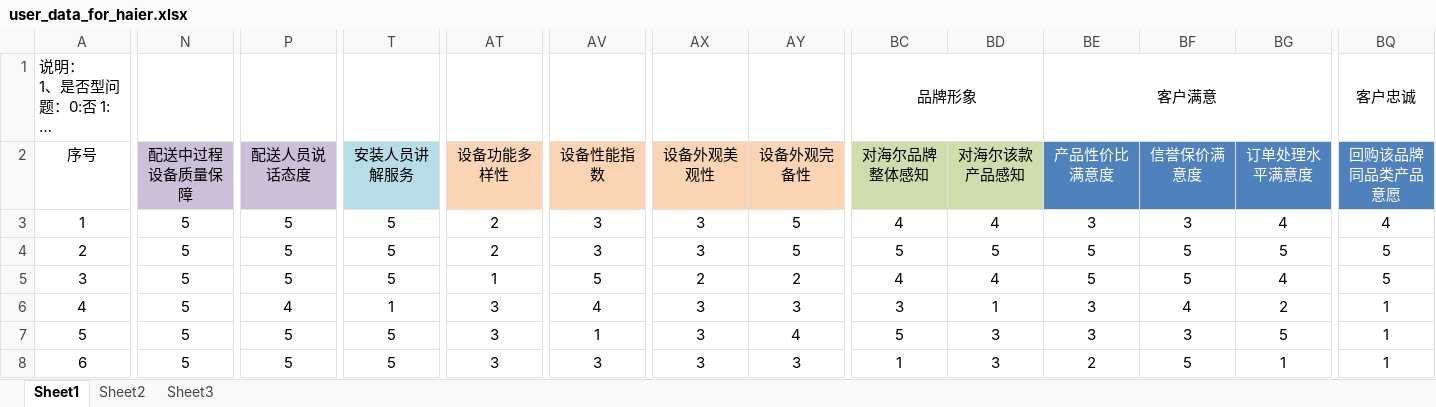
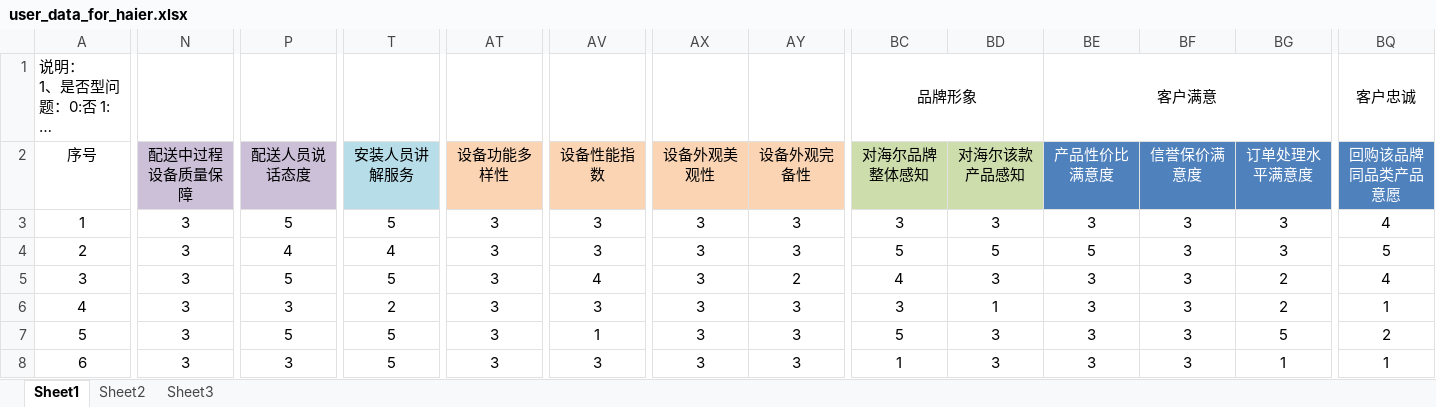
Before and after one commit to MarginC/user_data_for_haier, an Excel workbook: user_data_for_haier.xlsx, sheet Sheet1, drawn as a sheet; only a part is shown, gaps mark what is left out; long unchanged cells end in …; values as stored, in another font and other column widths than the file's, no borders; the diff covers the shown part only; the diff names each change by its address in the sheet, - before the commit and + after, or states it on an @@ line.

Commit message:
correction data(1-10)

```diff
--- a/user_data_for_haier.xlsx (sheet Sheet1)
+++ b/user_data_for_haier.xlsx (sheet Sheet1)
-N3:N8 (配送中过程设备质量保障): 5
+N3:N8 (配送中过程设备质量保障): 3
-AT3:AT4 (设备功能多样性): 2
+AT3:AT4 (设备功能多样性): 3
-AY3:AY4 (设备外观完备性): 5
+AY3:AY4 (设备外观完备性): 3
-BC3 (对海尔品牌整体感知): 4
+BC3 (对海尔品牌整体感知): 3
-BD3 (对海尔该款产品感知): 4
+BD3 (对海尔该款产品感知): 3
-BG3 (订单处理水平满意度): 4
+BG3 (订单处理水平满意度): 3
-P4 (配送人员说话态度): 5
+P4 (配送人员说话态度): 4
-T4 (安装人员讲解服务): 5
+T4 (安装人员讲解服务): 4
-BF4:BF5 (信誉保价满意度): 5
+BF4:BF5 (信誉保价满意度): 3
-BG4 (订单处理水平满意度): 5
+BG4 (订单处理水平满意度): 3
-AT5 (设备功能多样性): 1
+AT5 (设备功能多样性): 3
-AV5 (设备性能指数): 5
+AV5 (设备性能指数): 4
-AX5 (设备外观美观性): 2
+AX5 (设备外观美观性): 3
-BD5 (对海尔该款产品感知): 4
+BD5 (对海尔该款产品感知): 3
-BE5 (产品性价比满意度): 5
+BE5 (产品性价比满意度): 3
-BG5 (订单处理水平满意度): 4
+BG5 (订单处理水平满意度): 2
-BQ5 (回购该品牌同品类产品意愿): 5
+BQ5 (回购该品牌同品类产品意愿): 4
-P6 (配送人员说话态度): 4
+P6 (配送人员说话态度): 3
-T6 (安装人员讲解服务): 1
+T6 (安装人员讲解服务): 2
-AV6 (设备性能指数): 4
+AV6 (设备性能指数): 3
-BF6 (信誉保价满意度): 4
+BF6 (信誉保价满意度): 3
-AY7 (设备外观完备性): 4
+AY7 (设备外观完备性): 3
-BQ7 (回购该品牌同品类产品意愿): 1
+BQ7 (回购该品牌同品类产品意愿): 2
-P8 (配送人员说话态度): 5
+P8 (配送人员说话态度): 3
-BE8 (产品性价比满意度): 2
+BE8 (产品性价比满意度): 3
-BF8 (信誉保价满意度): 5
+BF8 (信誉保价满意度): 3
```
Also changed, not shown: 39 edited cells elsewhere in this sheet.
